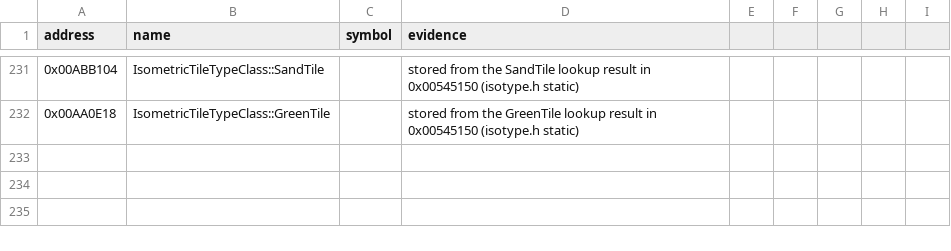
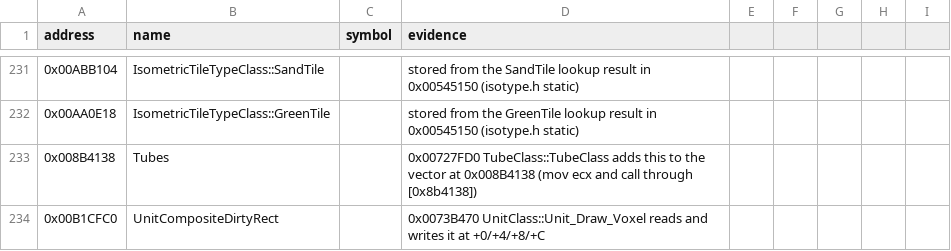
Before and after one commit to gibbo101/ra2-decomp, a CSV file: data/names.csv, drawn as a sheet; only a part is shown, gaps mark what is left out.

```diff
--- a/data/names.csv
+++ b/data/names.csv
@@ -232 +232,3 @@ address,name,symbol,evidence
 0x00AA0E18,IsometricTileTypeClass::GreenTile,,stored from the GreenTile lookup result in 0x00545150 (isotype.h static)
+0x008B4138,Tubes,,0x00727FD0 TubeClass::TubeClass adds this to the vector at 0x008B4138 (mov ecx and call through [0x8b4138])
+0x00B1CFC0,UnitCompositeDirtyRect,,0x0073B470 UnitClass::Unit_Draw_Voxel reads and writes it at +0/+4/+8/+C
```
Also changed, not shown: data/attempts.csv, 18 other files.
